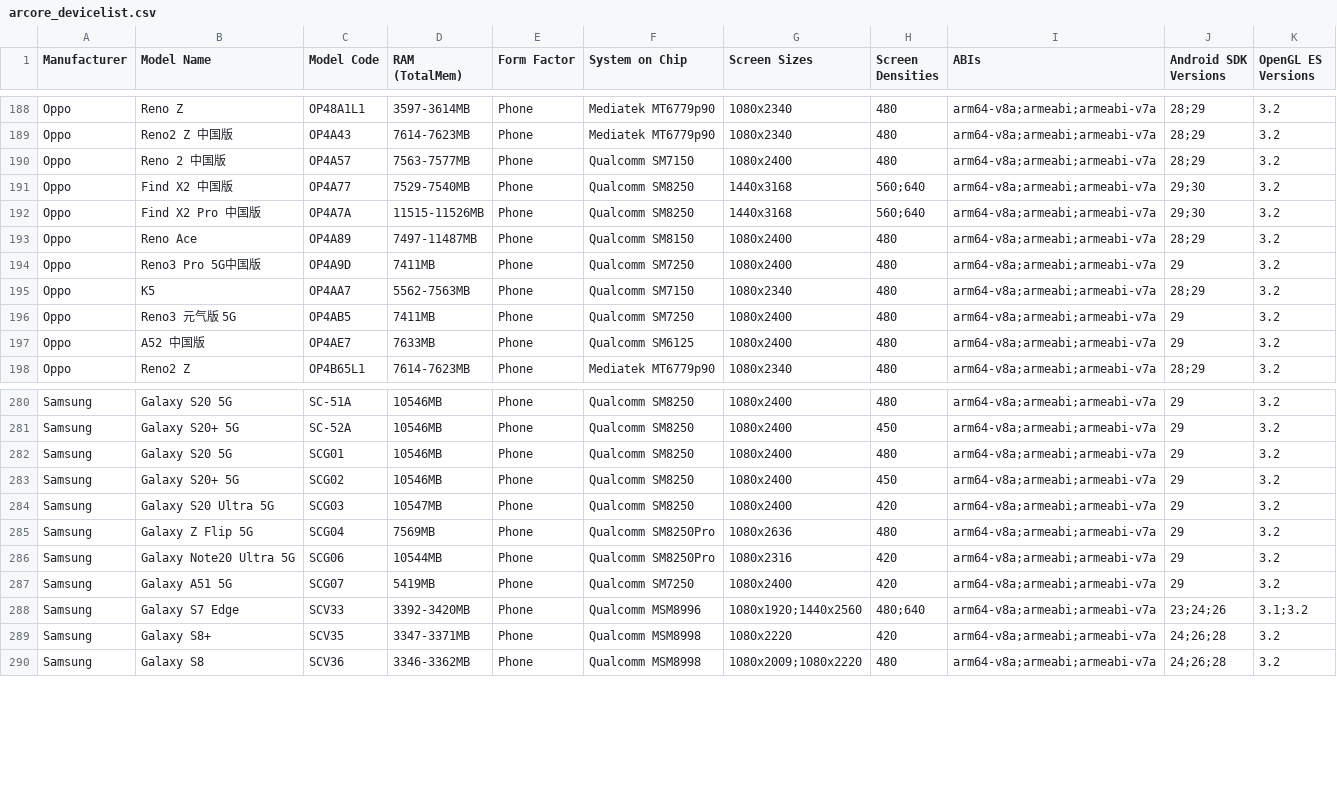
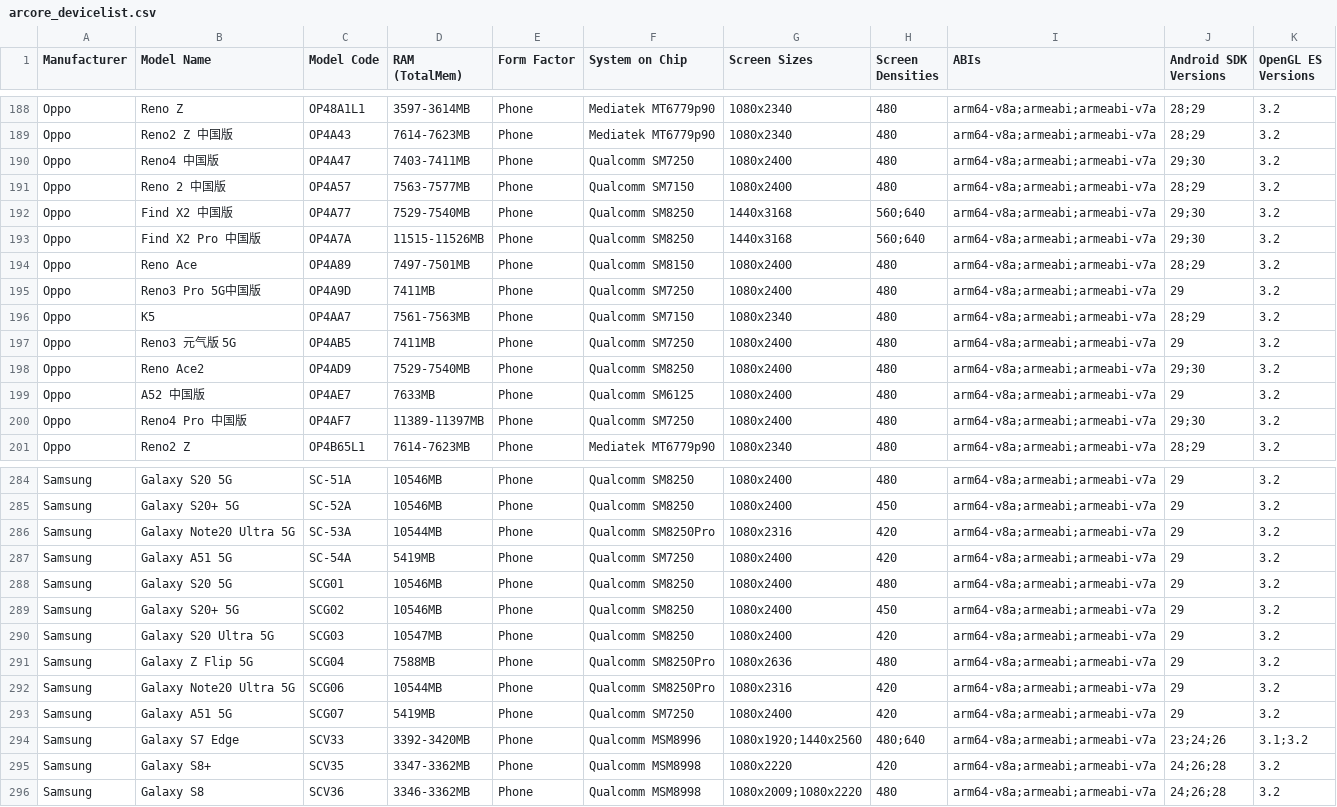
Before and after one commit to rolandsmeenk/ARCore-devices, a CSV file: arcore_devicelist.csv, drawn as a sheet; only a part is shown, gaps mark what is left out; the diff covers the shown part only.

Commit message:
Updated lists 6-11-2020

```diff
--- a/arcore_devicelist.csv
+++ b/arcore_devicelist.csv
@@ -189,2 +189,3 @@ Oppo,Reno Z,OP48A1L1,3597-3614MB,Phone,Mediatek MT6779p90,1080x2340,480,arm64-v8
 Oppo,Reno2 Z 中国版,OP4A43,7614-7623MB,Phone,Mediatek MT6779p90,1080x2340,480,arm64-v8a;armeabi;armeabi-v7a,28;29,3.2
+Oppo,Reno4 中国版,OP4A47,7403-7411MB,Phone,Qualcomm SM7250,1080x2400,480,arm64-v8a;armeabi;armeabi-v7a,29;30,3.2
 Oppo,Reno 2 中国版,OP4A57,7563-7577MB,Phone,Qualcomm SM7150,1080x2400,480,arm64-v8a;armeabi;armeabi-v7a,28;29,3.2
@@ -192,7 +193,9 @@ Oppo,Find X2 中国版,OP4A77,7529-7540MB,Phone,Qualcomm SM8250,1440x3168,560;64
 Oppo,Find X2 Pro 中国版,OP4A7A,11515-11526MB,Phone,Qualcomm SM8250,1440x3168,560;640,arm64-v8a;armeabi;armeabi-v7a,29;30,3.2
-Oppo,Reno Ace,OP4A89,7497-11487MB,Phone,Qualcomm SM8150,1080x2400,480,arm64-v8a;armeabi;armeabi-v7a,28;29,3.2
+Oppo,Reno Ace,OP4A89,7497-7501MB,Phone,Qualcomm SM8150,1080x2400,480,arm64-v8a;armeabi;armeabi-v7a,28;29,3.2
 Oppo,Reno3 Pro 5G中国版,OP4A9D,7411MB,Phone,Qualcomm SM7250,1080x2400,480,arm64-v8a;armeabi;armeabi-v7a,29,3.2
-Oppo,K5,OP4AA7,5562-7563MB,Phone,Qualcomm SM7150,1080x2340,480,arm64-v8a;armeabi;armeabi-v7a,28;29,3.2
+Oppo,K5,OP4AA7,7561-7563MB,Phone,Qualcomm SM7150,1080x2340,480,arm64-v8a;armeabi;armeabi-v7a,28;29,3.2
 Oppo,Reno3 元气版 5G,OP4AB5,7411MB,Phone,Qualcomm SM7250,1080x2400,480,arm64-v8a;armeabi;armeabi-v7a,29,3.2
+Oppo,Reno Ace2,OP4AD9,7529-7540MB,Phone,Qualcomm SM8250,1080x2400,480,arm64-v8a;armeabi;armeabi-v7a,29;30,3.2
 Oppo,A52 中国版,OP4AE7,7633MB,Phone,Qualcomm SM6125,1080x2400,480,arm64-v8a;armeabi;armeabi-v7a,29,3.2
+Oppo,Reno4 Pro 中国版,OP4AF7,11389-11397MB,Phone,Qualcomm SM7250,1080x2400,480,arm64-v8a;armeabi;armeabi-v7a,29;30,3.2
 Oppo,Reno2 Z,OP4B65L1,7614-7623MB,Phone,Mediatek MT6779p90,1080x2340,480,arm64-v8a;armeabi;armeabi-v7a,28;29,3.2
@@ -281,2 +285,4 @@ Samsung,Galaxy S20 5G,SC-51A,10546MB,Phone,Qualcomm SM8250,1080x2400,480,arm64-v
 Samsung,Galaxy S20+ 5G,SC-52A,10546MB,Phone,Qualcomm SM8250,1080x2400,450,arm64-v8a;armeabi;armeabi-v7a,29,3.2
+Samsung,Galaxy Note20 Ultra 5G,SC-53A,10544MB,Phone,Qualcomm SM8250Pro,1080x2316,420,arm64-v8a;armeabi;armeabi-v7a,29,3.2
+Samsung,Galaxy A51 5G,SC-54A,5419MB,Phone,Qualcomm SM7250,1080x2400,420,arm64-v8a;armeabi;armeabi-v7a,29,3.2
 Samsung,Galaxy S20 5G,SCG01,10546MB,Phone,Qualcomm SM8250,1080x2400,480,arm64-v8a;armeabi;armeabi-v7a,29,3.2
@@ -284,3 +290,3 @@ Samsung,Galaxy S20+ 5G,SCG02,10546MB,Phone,Qualcomm SM8250,1080x2400,450,arm64-v
 Samsung,Galaxy S20 Ultra 5G,SCG03,10547MB,Phone,Qualcomm SM8250,1080x2400,420,arm64-v8a;armeabi;armeabi-v7a,29,3.2
-Samsung,Galaxy Z Flip 5G,SCG04,7569MB,Phone,Qualcomm SM8250Pro,1080x2636,480,arm64-v8a;armeabi;armeabi-v7a,29,3.2
+Samsung,Galaxy Z Flip 5G,SCG04,7588MB,Phone,Qualcomm SM8250Pro,1080x2636,480,arm64-v8a;armeabi;armeabi-v7a,29,3.2
 Samsung,Galaxy Note20 Ultra 5G,SCG06,10544MB,Phone,Qualcomm SM8250Pro,1080x2316,420,arm64-v8a;armeabi;armeabi-v7a,29,3.2
@@ -288,3 +294,3 @@ Samsung,Galaxy A51 5G,SCG07,5419MB,Phone,Qualcomm SM7250,1080x2400,420,arm64-v8a
 Samsung,Galaxy S7 Edge,SCV33,3392-3420MB,Phone,Qualcomm MSM8996,1080x1920;1440x2560,480;640,arm64-v8a;armeabi;armeabi-v7a,23;24;26,3.1;3.2
-Samsung,Galaxy S8+,SCV35,3347-3371MB,Phone,Qualcomm MSM8998,1080x2220,420,arm64-v8a;armeabi;armeabi-v7a,24;26;28,3.2
+Samsung,Galaxy S8+,SCV35,3347-3362MB,Phone,Qualcomm MSM8998,1080x2220,420,arm64-v8a;armeabi;armeabi-v7a,24;26;28,3.2
 Samsung,Galaxy S8,SCV36,3346-3362MB,Phone,Qualcomm MSM8998,1080x2009;1080x2220,480,arm64-v8a;armeabi;armeabi-v7a,24;26;28,3.2
```
Also changed, not shown: 4 added rows and 64 edited cells elsewhere in this file, arcore_devicelist_depth_api_support.csv.
